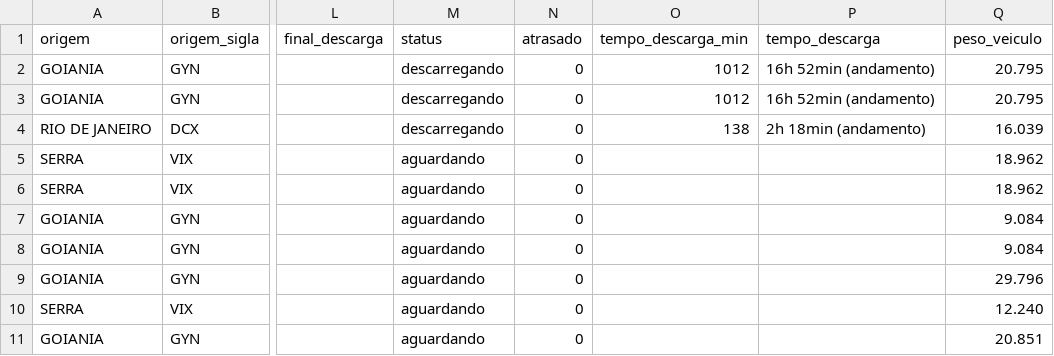
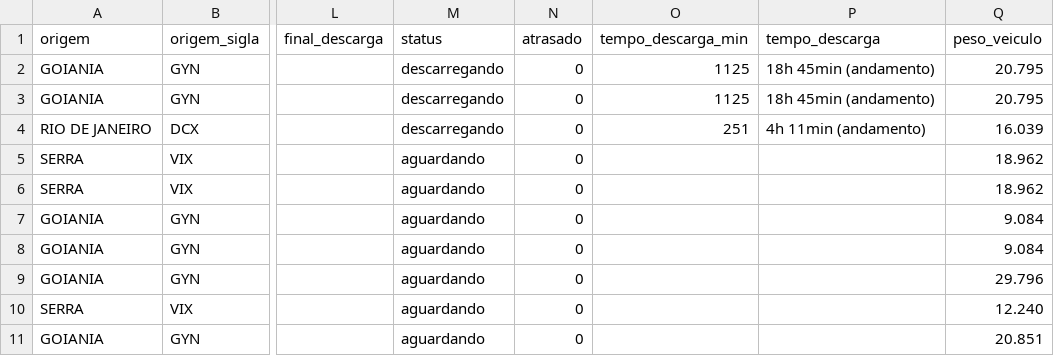
Before and after one commit to binhotransportes15/coletas-ace, a CSV file: dashboard/data/armazem/veiculos_78.csv, drawn as a sheet; only a part is shown, gaps mark what is left out; the diff names each change by its address in the sheet, - before the commit and + after, or states it on an @@ line.

```diff
--- a/dashboard/data/armazem/veiculos_78.csv
+++ b/dashboard/data/armazem/veiculos_78.csv
-O2:O3 (tempo_descarga_min): 1012
+O2:O3 (tempo_descarga_min): 1125
-P2:P3 (tempo_descarga): 16h 52min (andamento)
+P2:P3 (tempo_descarga): 18h 45min (andamento)
-O4 (tempo_descarga_min): 138
+O4 (tempo_descarga_min): 251
-P4 (tempo_descarga): 2h 18min (andamento)
+P4 (tempo_descarga): 4h 11min (andamento)
```
Also changed, not shown: dashboard/data/coletas.csv, dashboard/data/coletas_103.csv, 8 other files.
